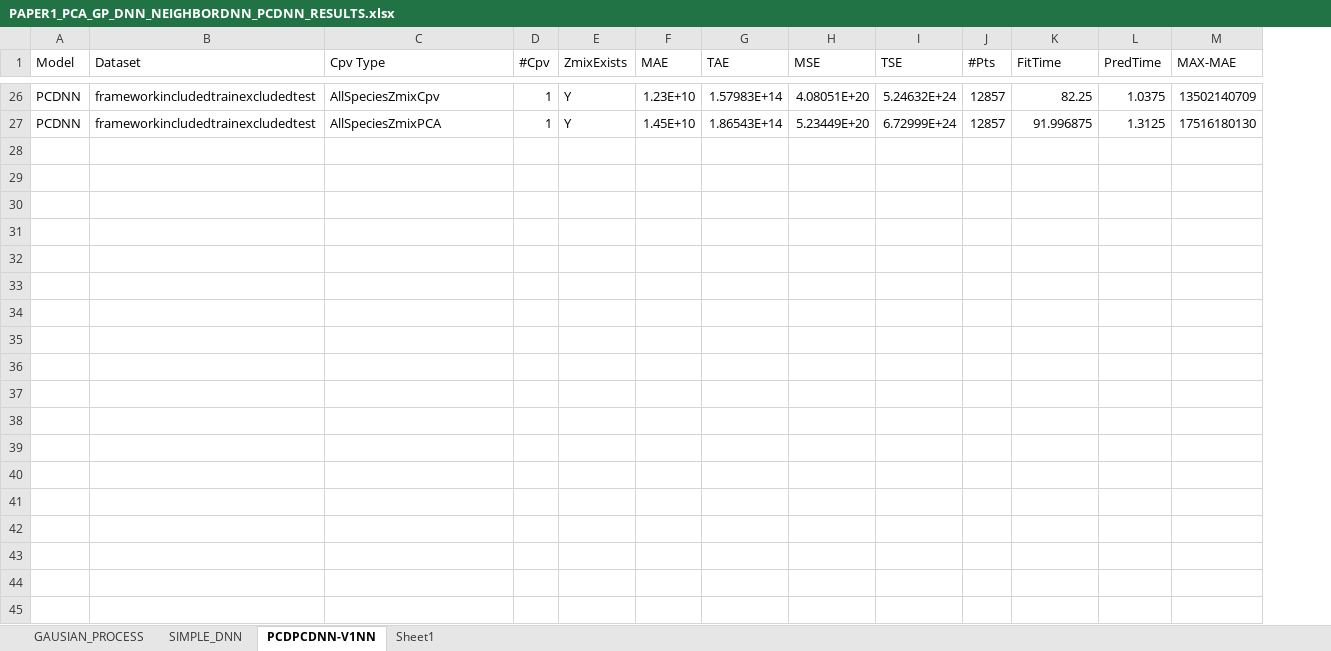
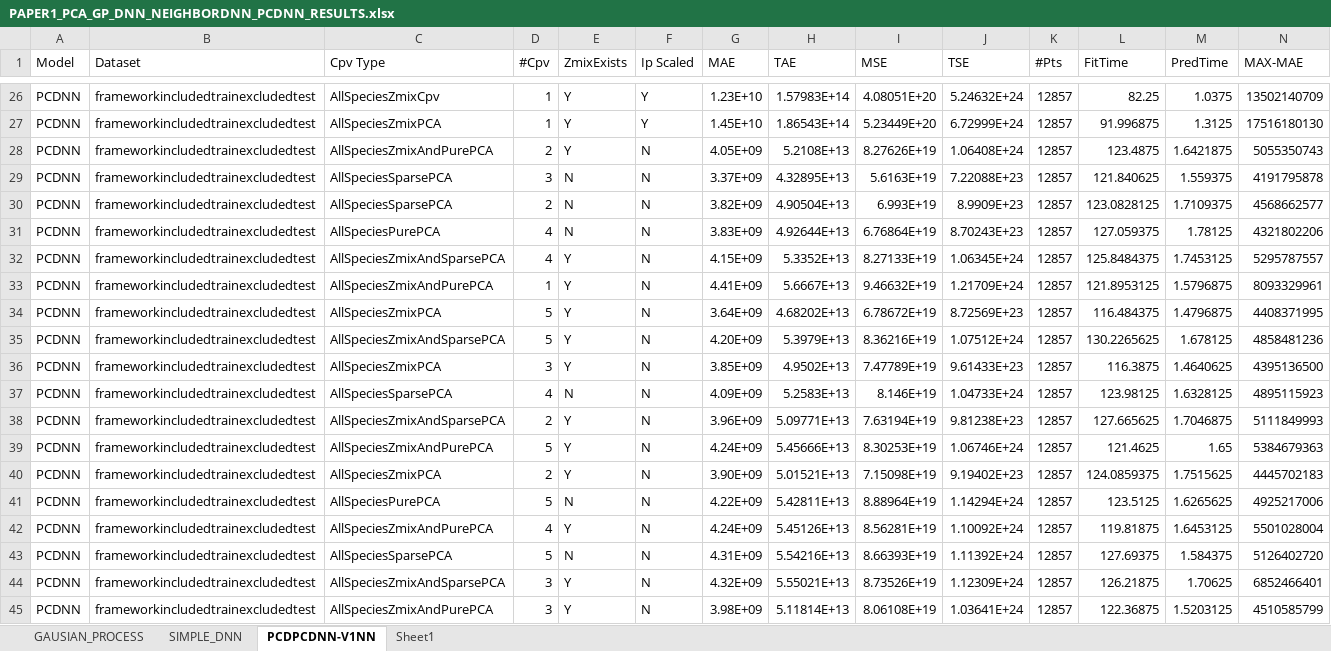
Before and after one commit to amolsalunkhe/ChemTab, an Excel workbook: PAPER1_PCA_GP_DNN_NEIGHBORDNN_PCDNN_RESULTS.xlsx, sheet PCDPCDNN-V1NN, drawn as a sheet; only a part is shown, gaps mark what is left out; values as stored, in another font and other column widths than the file's, no borders; table styles not drawn; rows hold the shown columns only; the diff covers the shown part only; the diff names each change by its address in the sheet, - before the commit and + after, or states it on an @@ line.

```diff
--- a/PAPER1_PCA_GP_DNN_NEIGHBORDNN_PCDNN_RESULTS.xlsx (sheet PCDPCDNN-V1NN)
+++ b/PAPER1_PCA_GP_DNN_NEIGHBORDNN_PCDNN_RESULTS.xlsx (sheet PCDPCDNN-V1NN)
+column F (Ip Scaled), rows 26-27: Y | Y
+row 28: PCDNN | frameworkincludedtrainexcludedtest | AllSpeciesZmixAndPurePCA | 2 | Y | N | 4.05E+09 | 5.2108E+13 | 8.27626E+19 | 1.06408E+24 | 12857 | 123.4875 | 1.6421875 | 5055350743
+row 29: PCDNN | frameworkincludedtrainexcludedtest | AllSpeciesSparsePCA | 3 | N | N | 3.37E+09 | 4.32895E+13 | 5.6163E+19 | 7.22088E+23 | 12857 | 121.840625 | 1.559375 | 4191795878
+row 30: PCDNN | frameworkincludedtrainexcludedtest | AllSpeciesSparsePCA | 2 | N | N | 3.82E+09 | 4.90504E+13 | 6.993E+19 | 8.9909E+23 | 12857 | 123.0828125 | 1.7109375 | 4568662577
+row 31: PCDNN | frameworkincludedtrainexcludedtest | AllSpeciesPurePCA | 4 | N | N | 3.83E+09 | 4.92644E+13 | 6.76864E+19 | 8.70243E+23 | 12857 | 127.059375 | 1.78125 | 4321802206
+row 32: PCDNN | frameworkincludedtrainexcludedtest | AllSpeciesZmixAndSparsePCA | 4 | Y | N | 4.15E+09 | 5.3352E+13 | 8.27133E+19 | 1.06345E+24 | 12857 | 125.8484375 | 1.7453125 | 5295787557
+row 33: PCDNN | frameworkincludedtrainexcludedtest | AllSpeciesZmixAndPurePCA | 1 | Y | N | 4.41E+09 | 5.6667E+13 | 9.46632E+19 | 1.21709E+24 | 12857 | 121.8953125 | 1.5796875 | 8093329961
+row 34: PCDNN | frameworkincludedtrainexcludedtest | AllSpeciesZmixPCA | 5 | Y | N | 3.64E+09 | 4.68202E+13 | 6.78672E+19 | 8.72569E+23 | 12857 | 116.484375 | 1.4796875 | 4408371995
+row 35: PCDNN | frameworkincludedtrainexcludedtest | AllSpeciesZmixAndSparsePCA | 5 | Y | N | 4.20E+09 | 5.3979E+13 | 8.36216E+19 | 1.07512E+24 | 12857 | 130.2265625 | 1.678125 | 4858481236
+row 36: PCDNN | frameworkincludedtrainexcludedtest | AllSpeciesZmixPCA | 3 | Y | N | 3.85E+09 | 4.9502E+13 | 7.47789E+19 | 9.61433E+23 | 12857 | 116.3875 | 1.4640625 | 4395136500
+row 37: PCDNN | frameworkincludedtrainexcludedtest | AllSpeciesSparsePCA | 4 | N | N | 4.09E+09 | 5.2583E+13 | 8.146E+19 | 1.04733E+24 | 12857 | 123.98125 | 1.6328125 | 4895115923
+row 38: PCDNN | frameworkincludedtrainexcludedtest | AllSpeciesZmixAndSparsePCA | 2 | Y | N | 3.96E+09 | 5.09771E+13 | 7.63194E+19 | 9.81238E+23 | 12857 | 127.665625 | 1.7046875 | 5111849993
+row 39: PCDNN | frameworkincludedtrainexcludedtest | AllSpeciesZmixAndPurePCA | 5 | Y | N | 4.24E+09 | 5.45666E+13 | 8.30253E+19 | 1.06746E+24 | 12857 | 121.4625 | 1.65 | 5384679363
+row 40: PCDNN | frameworkincludedtrainexcludedtest | AllSpeciesZmixPCA | 2 | Y | N | 3.90E+09 | 5.01521E+13 | 7.15098E+19 | 9.19402E+23 | 12857 | 124.0859375 | 1.7515625 | 4445702183
+row 41: PCDNN | frameworkincludedtrainexcludedtest | AllSpeciesPurePCA | 5 | N | N | 4.22E+09 | 5.42811E+13 | 8.88964E+19 | 1.14294E+24 | 12857 | 123.5125 | 1.6265625 | 4925217006
+row 42: PCDNN | frameworkincludedtrainexcludedtest | AllSpeciesZmixAndPurePCA | 4 | Y | N | 4.24E+09 | 5.45126E+13 | 8.56281E+19 | 1.10092E+24 | 12857 | 119.81875 | 1.6453125 | 5501028004
+row 43: PCDNN | frameworkincludedtrainexcludedtest | AllSpeciesSparsePCA | 5 | N | N | 4.31E+09 | 5.54216E+13 | 8.66393E+19 | 1.11392E+24 | 12857 | 127.69375 | 1.584375 | 5126402720
+row 44: PCDNN | frameworkincludedtrainexcludedtest | AllSpeciesZmixAndSparsePCA | 3 | Y | N | 4.32E+09 | 5.55021E+13 | 8.73526E+19 | 1.12309E+24 | 12857 | 126.21875 | 1.70625 | 6852466401
+row 45: PCDNN | frameworkincludedtrainexcludedtest | AllSpeciesZmixAndPurePCA | 3 | Y | N | 3.98E+09 | 5.11814E+13 | 8.06108E+19 | 1.03641E+24 | 12857 | 122.36875 | 1.5203125 | 4510585799
```
Also changed, not shown: 8 added rows elsewhere in this sheet, sheet GAUSIAN_PROCESS, 1 other file.
